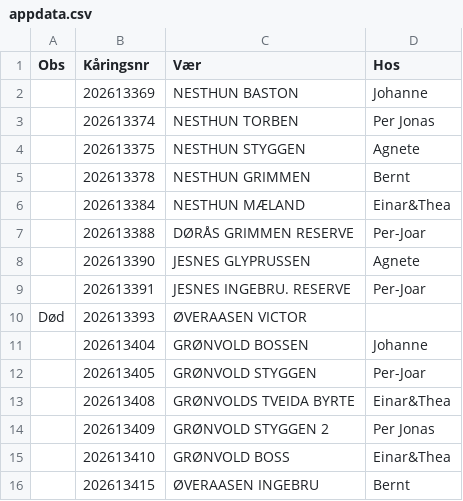
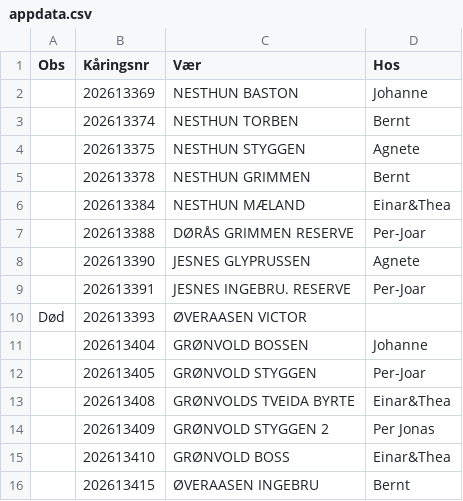
Before and after one commit to Ulla565/vaerring26, a CSV file: appdata.csv, drawn as a sheet.

Commit message:
Add files via upload

```diff
--- a/appdata.csv
+++ b/appdata.csv
@@ -2,3 +2,3 @@ Obs,Kåringsnr,Vær,Hos
 ,202613369,NESTHUN BASTON,Johanne
-,202613374,NESTHUN TORBEN,Per Jonas
+,202613374,NESTHUN TORBEN,Bernt
 ,202613375,NESTHUN STYGGEN,Agnete
```
